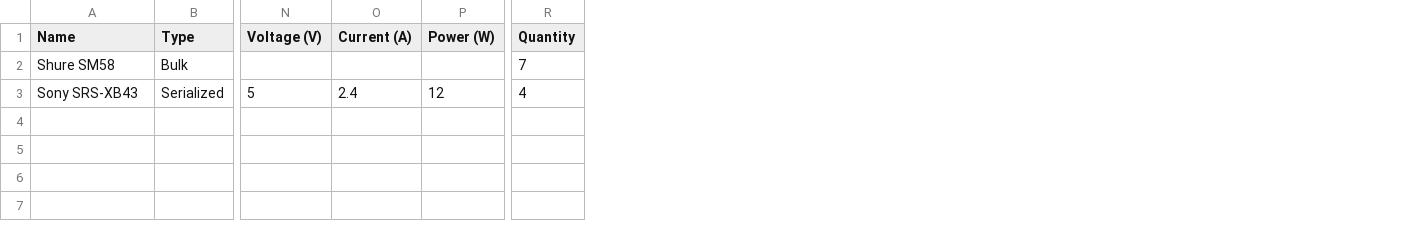
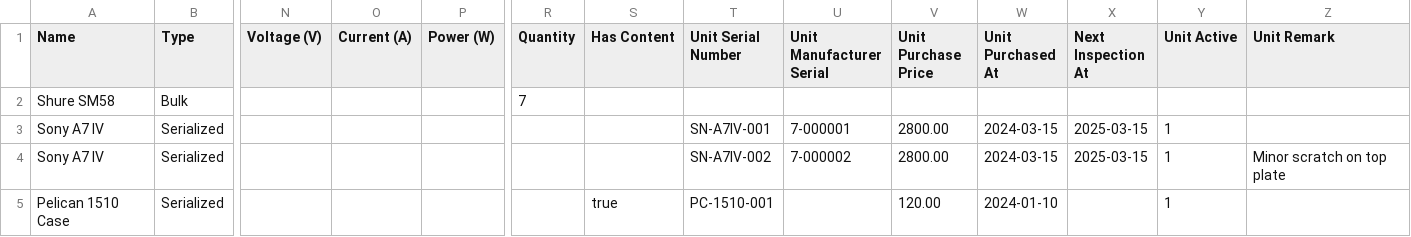
Before and after one commit to bit8bytes/gearberg, a CSV file: internal/equipment/imports/template.csv, drawn as a sheet; only a part is shown, gaps mark what is left out; removed rows and columns are numbered as before the commit, all else as after; rows hold the shown columns only; the diff names each change by its address in the sheet, - before the commit and + after, or states it on an @@ line.

Commit message:
chore: improve csv import inclduing serialized equipment that has content

```diff
--- a/internal/equipment/imports/template.csv
+++ b/internal/equipment/imports/template.csv
+column S (Has Content), empty
+column T (Unit Serial Number), empty
+column U (Unit Manufacturer Serial), empty
+column V (Unit Purchase Price), empty
+column W (Unit Purchased At), empty
+column X (Next Inspection At), empty
+column Y (Unit Active), empty
+column Z (Unit Remark), empty
-row 3: Sony SRS-XB43 | Serialized | 5 | 2.4 | 12 | 4
+row 3: Sony A7 IV | Serialized |  |  |  |  |  | SN-A7IV-001 | 7-000001 | 2800.00 | 2024-03-15 | 2025-03-15 | 1
+row 4: Sony A7 IV | Serialized |  |  |  |  |  | SN-A7IV-002 | 7-000002 | 2800.00 | 2024-03-15 | 2025-03-15 | 1 | Minor scratch on top plate
+row 5: Pelican 1510 Case | Serialized |  |  |  |  | true | PC-1510-001 |  | 120.00 | 2024-01-10 |  | 1
```
Also changed, not shown: 26 other files.
